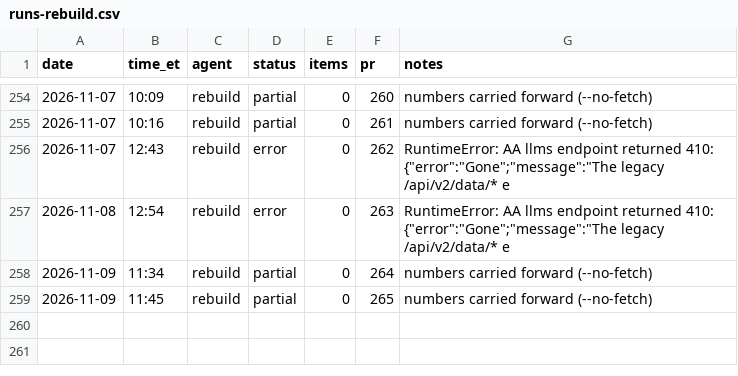
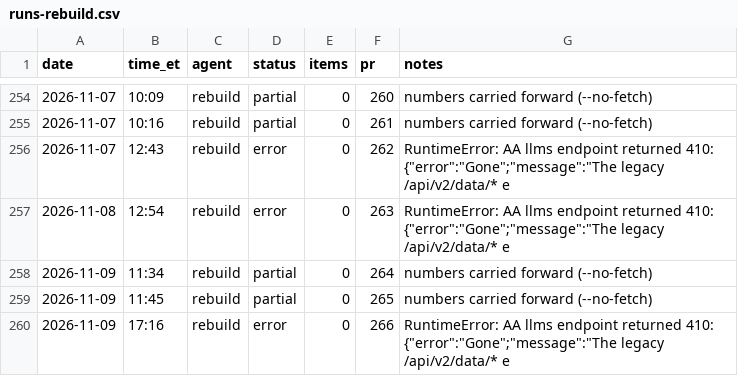
Before and after one commit to jwatson7399/ai-auditing-dashboard, a CSV file: log/runs-rebuild.csv, drawn as a sheet; only a part is shown, gaps mark what is left out; the diff names each change by its address in the sheet, - before the commit and + after, or states it on an @@ line.

Commit message:
Daily rebuild 2026-11-09 (run 266)

```diff
--- a/log/runs-rebuild.csv
+++ b/log/runs-rebuild.csv
+row 260: 2026-11-09 | 17:16 | rebuild | error | 0 | 266 | RuntimeError: AA llms endpoint returned 410: {"error":"Gone";"message":"The legacy /api/v2/data/* e
```
